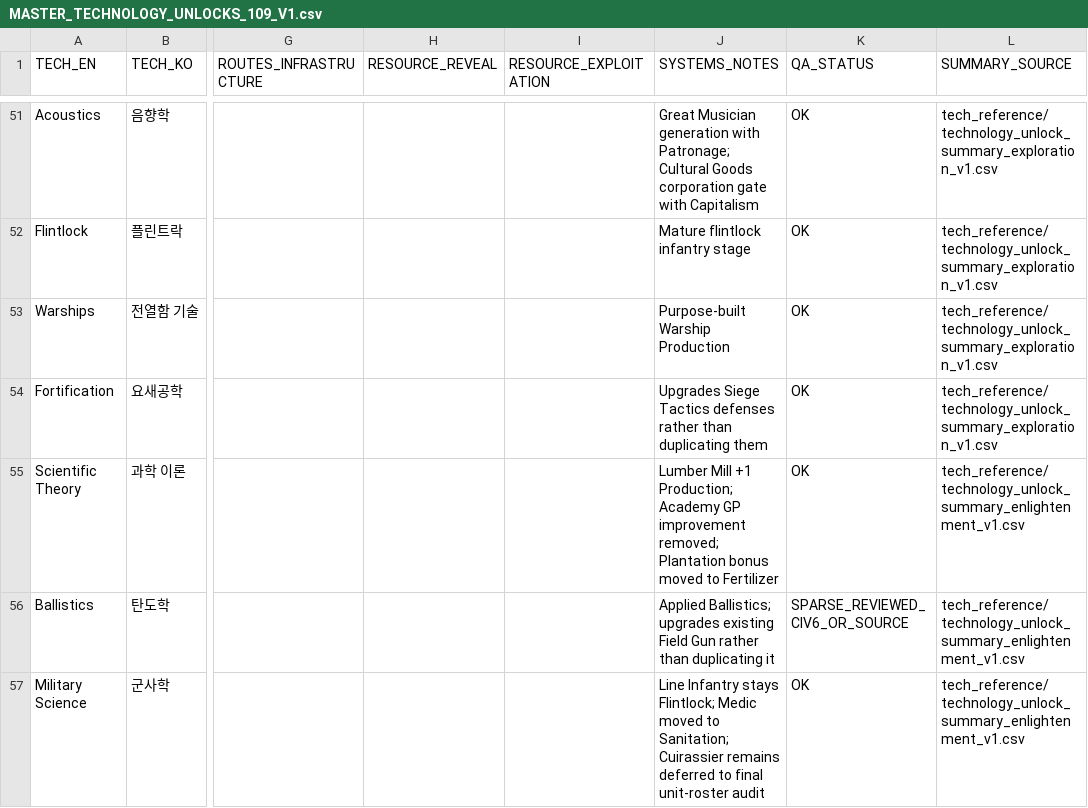
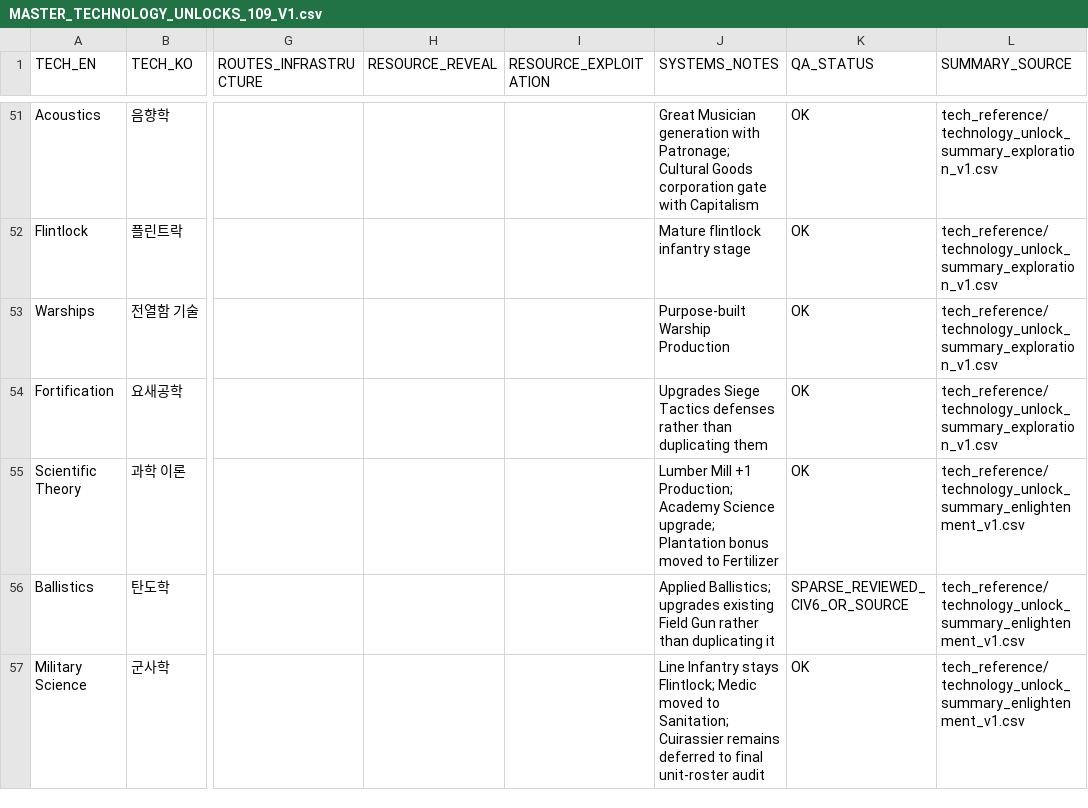
Before and after one commit to physical-geogrpahy-forever/academic_food_chain, a CSV file: tech_reference/MASTER_TECHNOLOGY_UNLOCKS_109_V1.csv, drawn as a sheet; only a part is shown, gaps mark what is left out; the diff covers the shown part only; the diff names each change by its address in the sheet, - before the commit and + after, or states it on an @@ line.

Commit message:
Sync restored former Great Person improvements into technology master

```diff
--- a/tech_reference/MASTER_TECHNOLOGY_UNLOCKS_109_V1.csv
+++ b/tech_reference/MASTER_TECHNOLOGY_UNLOCKS_109_V1.csv
-J55 (SYSTEMS_NOTES): …Production; Academy GP improvement removed; Plantation bonus…
+J55 (SYSTEMS_NOTES): …Production; Academy Science upgrade; Plantation bonus…
```
Also changed, not shown: 9 edited cells elsewhere in this file.
